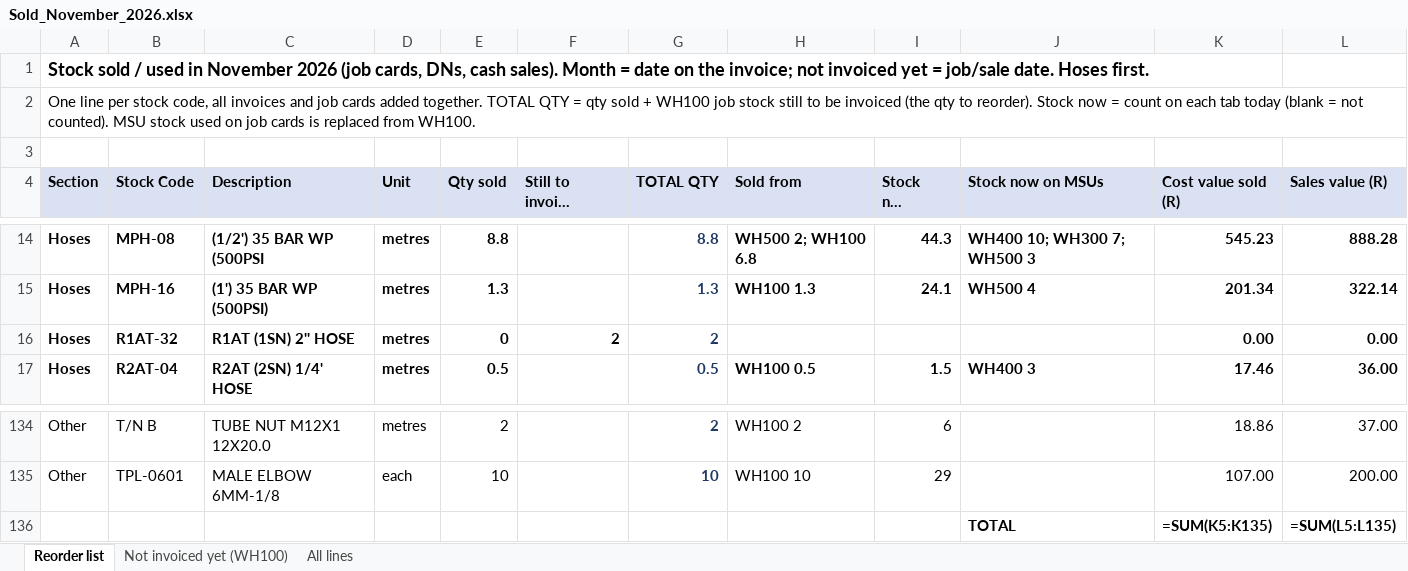
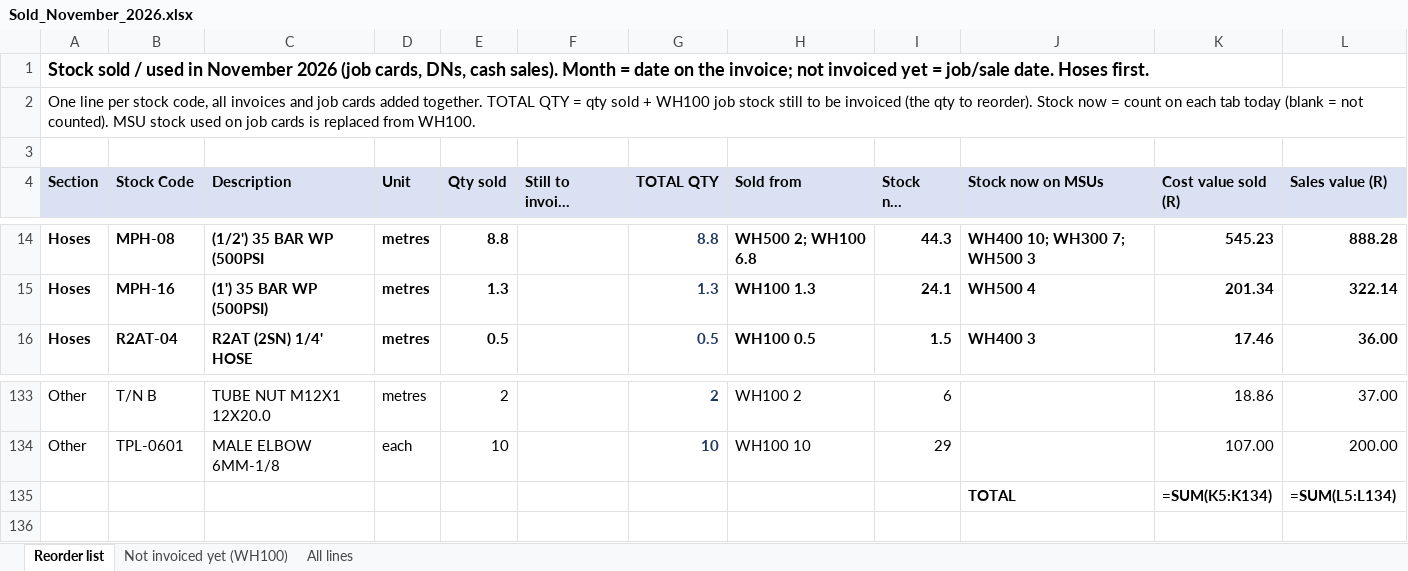
Before and after one commit to MichaelB1300/Pirtek-stock---live, an Excel workbook: Sold_November_2026.xlsx, sheet Reorder list, drawn as a sheet; only a part is shown, gaps mark what is left out; long unchanged cells end in …; values as stored, in another font and other column widths than the file's, no borders; formulas without a stored value are shown as written; removed rows and columns are numbered as before the commit, all else as after; the diff names each change by its address in the sheet, - before the commit and + after, or states it on an @@ line.

```diff
--- a/Sold_November_2026.xlsx (sheet Reorder list)
+++ b/Sold_November_2026.xlsx (sheet Reorder list)
-row 16: Hoses | R1AT-32 | R1AT (1SN) 2'' HOSE | metres | 0 | 2 | 2 |  |  |  | 0.00 | 0.00
-K135 (Cost value sold (R)): =SUM(K5:K135)
+K135 (Cost value sold (R)): =SUM(K5:K134)
-L135 (Sales value (R)): =SUM(L5:L135)
+L135 (Sales value (R)): =SUM(L5:L134)
```
Also changed, not shown: sheet Not invoiced yet (WH100), 2 other files.
